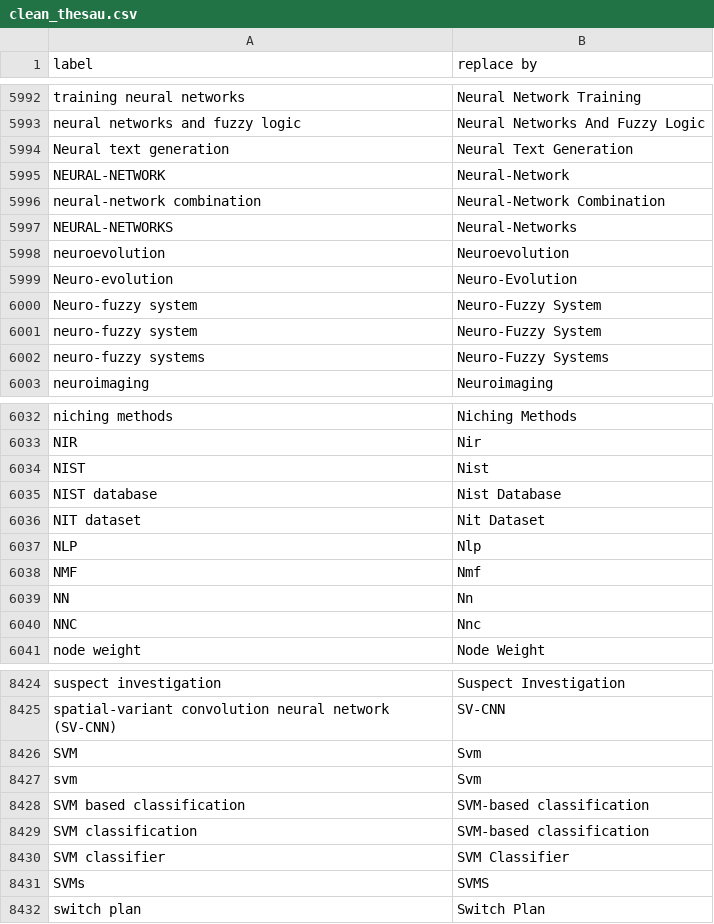
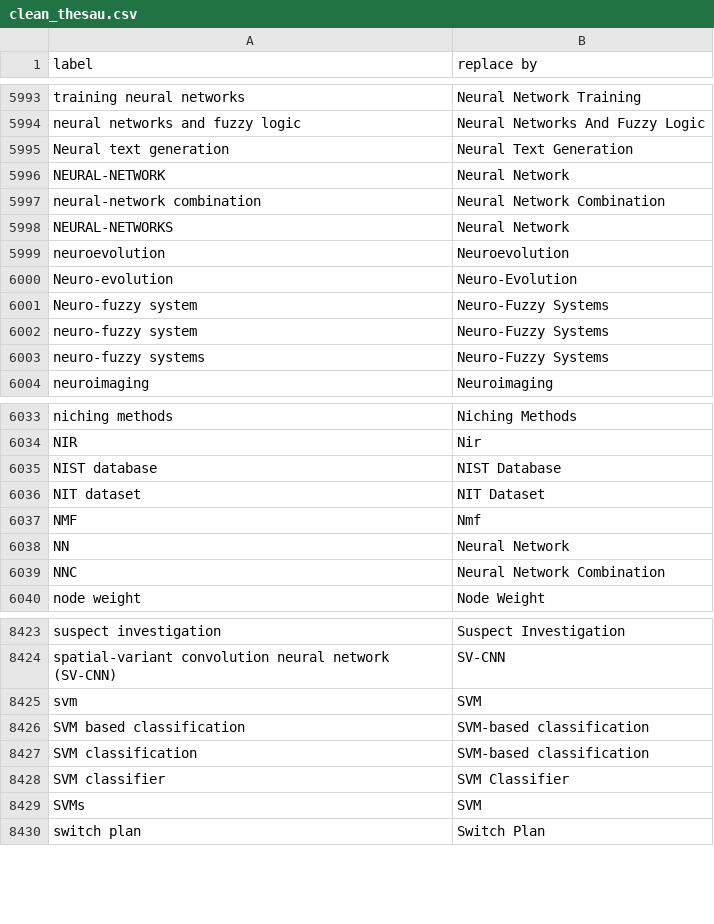
Before and after one commit to alix-tz/sci-htr, a CSV file: clean_thesau.csv, drawn as a sheet; only a part is shown, gaps mark what is left out; the diff covers the shown part only.

Commit message:
Add files via upload

```diff
--- a/clean_thesau.csv
+++ b/clean_thesau.csv
@@ -5994,9 +5995,9 @@ neural networks and fuzzy logic,Neural Networks And Fuzzy Logic
 Neural text generation,Neural Text Generation
-NEURAL-NETWORK,Neural-Network
-neural-network combination,Neural-Network Combination
-NEURAL-NETWORKS,Neural-Networks
+NEURAL-NETWORK,Neural Network
+neural-network combination,Neural Network Combination
+NEURAL-NETWORKS,Neural Network
 neuroevolution,Neuroevolution
 Neuro-evolution,Neuro-Evolution
-Neuro-fuzzy system,Neuro-Fuzzy System
-neuro-fuzzy system,Neuro-Fuzzy System
+Neuro-fuzzy system,Neuro-Fuzzy Systems
+neuro-fuzzy system,Neuro-Fuzzy Systems
 neuro-fuzzy systems,Neuro-Fuzzy Systems
@@ -6033,9 +6034,7 @@ niching methods,Niching Methods
 NIR,Nir
-NIST,Nist
-NIST database,Nist Database
-NIT dataset,Nit Dataset
-NLP,Nlp
+NIST database,NIST Database
+NIT dataset,NIT Dataset
 NMF,Nmf
-NN,Nn
-NNC,Nnc
+NN,Neural Network
+NNC,Neural Network Combination
 node weight,Node Weight
@@ -8425,4 +8424,3 @@ suspect investigation,Suspect Investigation
 spatial-variant convolution neural network (SV-CNN),SV-CNN
-SVM,Svm
-svm,Svm
+svm,SVM
 SVM based classification,SVM-based classification
@@ -8430,3 +8428,3 @@ SVM classification,SVM-based classification
 SVM classifier,SVM Classifier
-SVMs,SVMS
+SVMs,SVM
 switch plan,Switch Plan
```
Also changed, not shown: 1 added row and 4 edited cells elsewhere in this file.
